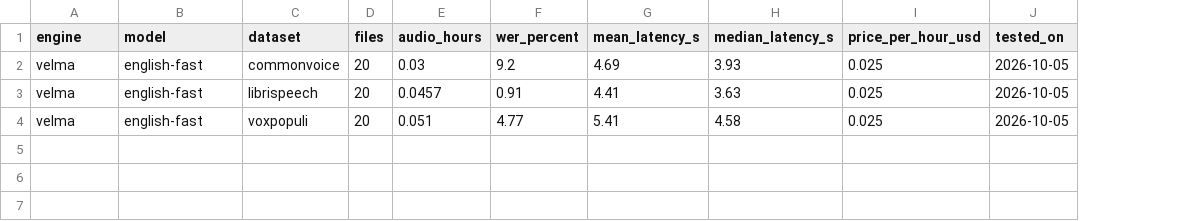
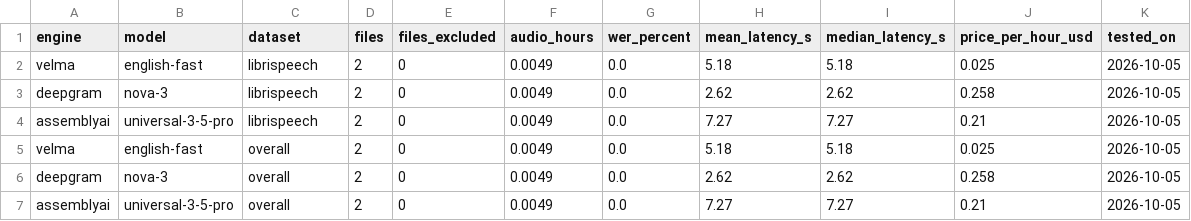
Before and after one commit to Infrasity-Labs/modulate-repo-1, a CSV file: results/results.csv, drawn as a sheet; removed rows and columns are numbered as before the commit, all else as after; the diff names each change by its address in the sheet, - before the commit and + after, or states it on an @@ line.

```diff
--- a/results/results.csv
+++ b/results/results.csv
+column E (files_excluded), row 2: 0; row 5: 0
-row 2: velma | english-fast | commonvoice | 20 | 0.03 | 9.2 | 4.69 | 3.93 | 0.025 | 2026-10-05
-D2 (files): 20
+D2 (files): 2
-F2 (audio_hours): 0.0457
+F2 (audio_hours): 0.0049
-G2 (wer_percent): 0.91
+G2 (wer_percent): 0.0
-H2 (mean_latency_s): 4.41
+H2 (mean_latency_s): 5.18
-I2 (median_latency_s): 3.63
+I2 (median_latency_s): 5.18
+row 3: deepgram | nova-3 | librispeech | 2 | 0 | 0.0049 | 0.0 | 2.62 | 2.62 | 0.258 | 2026-10-05
+row 4: assemblyai | universal-3-5-pro | librispeech | 2 | 0 | 0.0049 | 0.0 | 7.27 | 7.27 | 0.21 | 2026-10-05
-C5 (dataset): voxpopuli
+C5 (dataset): overall
-D5 (files): 20
+D5 (files): 2
-F5 (audio_hours): 0.051
+F5 (audio_hours): 0.0049
-G5 (wer_percent): 4.77
+G5 (wer_percent): 0.0
-H5 (mean_latency_s): 5.41
+H5 (mean_latency_s): 5.18
-I5 (median_latency_s): 4.58
+I5 (median_latency_s): 5.18
+row 6: deepgram | nova-3 | overall | 2 | 0 | 0.0049 | 0.0 | 2.62 | 2.62 | 0.258 | 2026-10-05
+row 7: assemblyai | universal-3-5-pro | overall | 2 | 0 | 0.0049 | 0.0 | 7.27 | 7.27 | 0.21 | 2026-10-05
```
Also changed, not shown: 11 other files.
